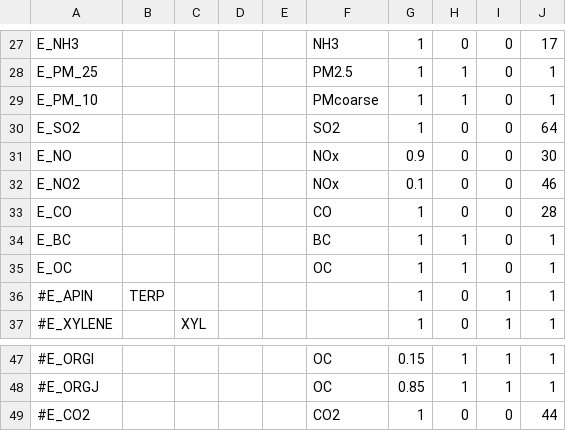
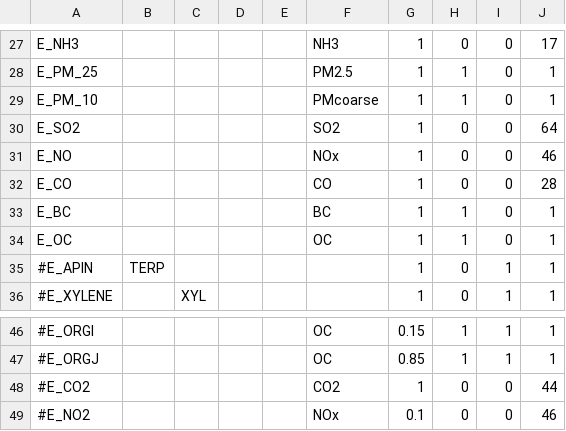
Before and after one commit to zxdawn/pyXZ, a CSV file: XZ_model/MEIC/src/conversion_table.csv, drawn as a sheet; only a part is shown, gaps mark what is left out.

Commit message:
Update conversion table

```diff
--- a/XZ_model/MEIC/src/conversion_table.csv
+++ b/XZ_model/MEIC/src/conversion_table.csv
@@ -30,4 +30,3 @@ E_PM_10    ,      ,          ,         ,        , PMcoarse , 1      , 1    , 0
 E_SO2      ,      ,          ,         ,        , SO2      , 1      , 0    , 0  , 64
-E_NO       ,      ,          ,         ,        , NOx      , 0.9    , 0    , 0  , 30
-E_NO2      ,      ,          ,         ,        , NOx      , 0.1    , 0    , 0  , 46
+E_NO       ,      ,          ,         ,        , NOx      , 1      , 0    , 0  , 46
 E_CO       ,      ,          ,         ,        , CO       , 1      , 0    , 0  , 28
@@ -49 +48,2 @@ E_OC       ,      ,          ,         ,        , OC       , 1      , 1    , 0
 #E_CO2      ,      ,          ,         ,        , CO2      , 1      , 0    , 0  , 44
+#E_NO2      ,      ,          ,         ,        , NOx      , 0.1    , 0    , 0  , 46
```
